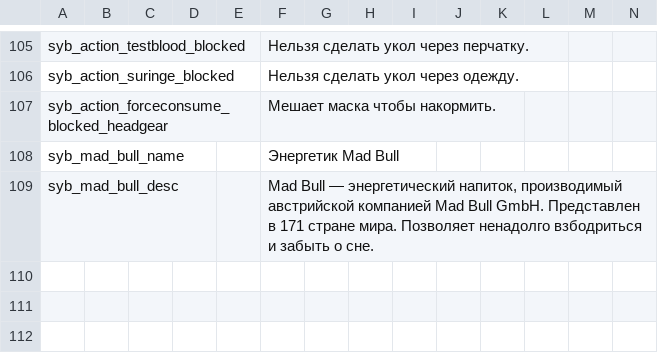
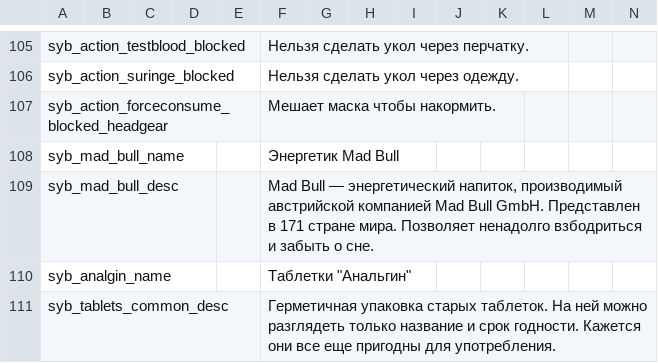
Before and after one commit to TerjeBruoygard/SyberiaScripts, a CSV file: src/languagecore/stringtable.csv, drawn as a sheet; only a part is shown, gaps mark what is left out; rows hold the shown columns only; the diff names each change by its address in the sheet, - before the commit and + after, or states it on an @@ line.

```diff
--- a/src/languagecore/stringtable.csv
+++ b/src/languagecore/stringtable.csv
+row 110: syb_analgin_name |  |  |  |  | Таблетки "Анальгин"
+row 111: syb_tablets_common_desc |  |  |  |  | Герметичная упаковка старых таблеток. На ней можно разглядеть только название и срок годности. Кажется они все еще пригодны для употребления.
```
Also changed, not shown: 16 other files.
